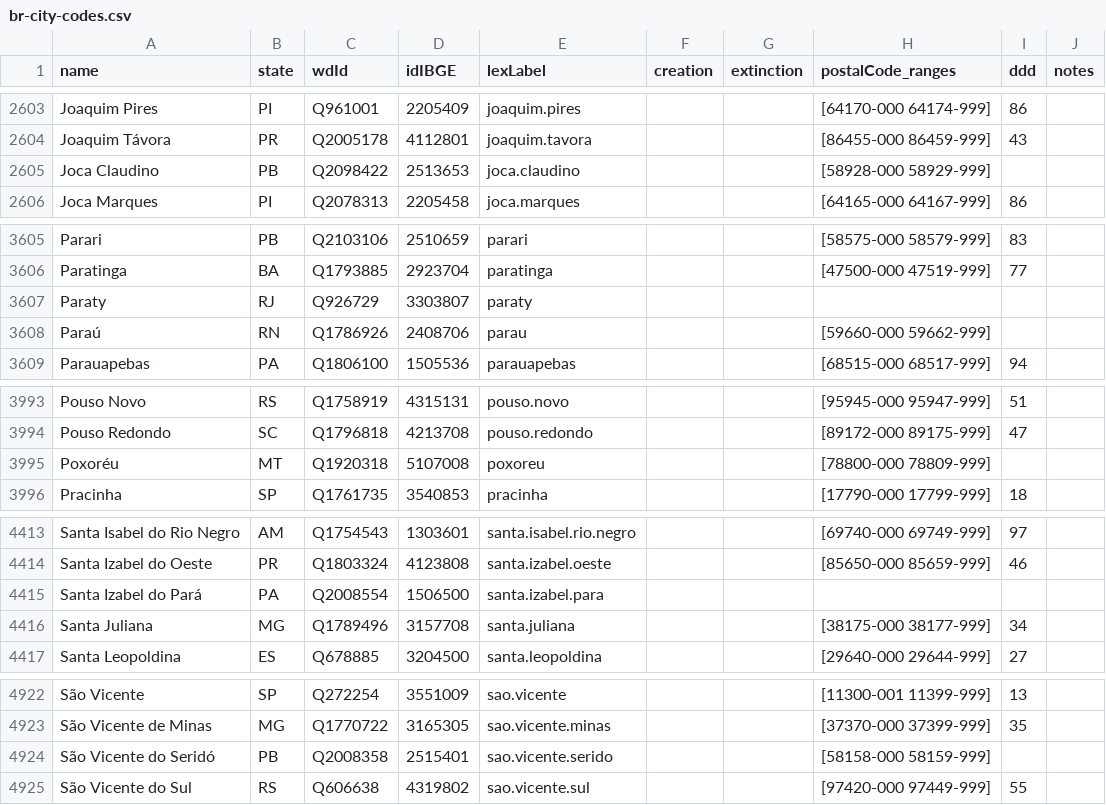
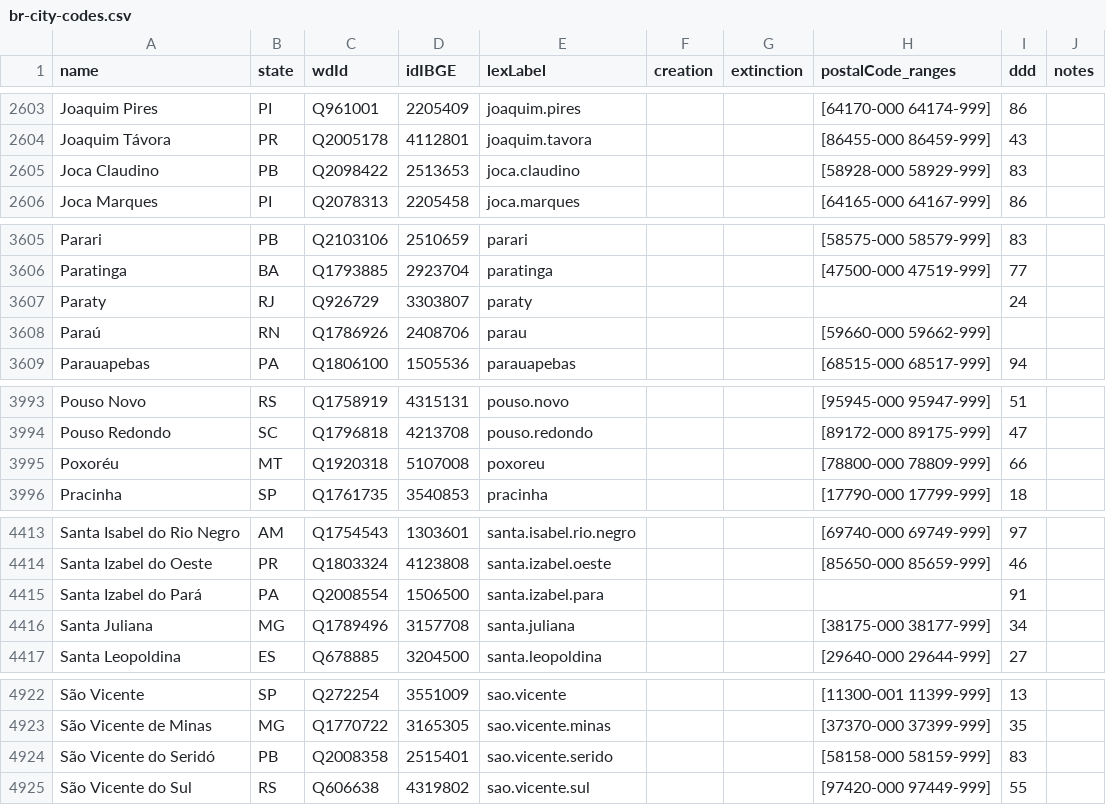
Before and after one commit to datasets-br/city-codes, a CSV file: data/br-city-codes.csv, drawn as a sheet; only a part is shown, gaps mark what is left out; the diff covers the shown part only.

```diff
--- a/data/br-city-codes.csv
+++ b/data/br-city-codes.csv
@@ -2604,3 +2604,3 @@ Joaquim Pires,PI,Q961001,2205409,joaquim.pires,,,[64170-000 64174-999],86,
 Joaquim Távora,PR,Q2005178,4112801,joaquim.tavora,,,[86455-000 86459-999],43,
-Joca Claudino,PB,Q2098422,2513653,joca.claudino,,,[58928-000 58929-999],,
+Joca Claudino,PB,Q2098422,2513653,joca.claudino,,,[58928-000 58929-999],83,
 Joca Marques,PI,Q2078313,2205458,joca.marques,,,[64165-000 64167-999],86,
@@ -3606,3 +3606,3 @@ Parari,PB,Q2103106,2510659,parari,,,[58575-000 58579-999],83,
 Paratinga,BA,Q1793885,2923704,paratinga,,,[47500-000 47519-999],77,
-Paraty,RJ,Q926729,3303807,paraty,,,,,
+Paraty,RJ,Q926729,3303807,paraty,,,,24,
 Paraú,RN,Q1786926,2408706,parau,,,[59660-000 59662-999],,
@@ -3994,3 +3994,3 @@ Pouso Novo,RS,Q1758919,4315131,pouso.novo,,,[95945-000 95947-999],51,
 Pouso Redondo,SC,Q1796818,4213708,pouso.redondo,,,[89172-000 89175-999],47,
-Poxoréu,MT,Q1920318,5107008,poxoreu,,,[78800-000 78809-999],,
+Poxoréu,MT,Q1920318,5107008,poxoreu,,,[78800-000 78809-999],66,
 Pracinha,SP,Q1761735,3540853,pracinha,,,[17790-000 17799-999],18,
@@ -4414,3 +4414,3 @@ Santa Isabel do Rio Negro,AM,Q1754543,1303601,santa.isabel.rio.negro,,,[69740-00
 Santa Izabel do Oeste,PR,Q1803324,4123808,santa.izabel.oeste,,,[85650-000 85659-999],46,
-Santa Izabel do Pará,PA,Q2008554,1506500,santa.izabel.para,,,,,
+Santa Izabel do Pará,PA,Q2008554,1506500,santa.izabel.para,,,,91,
 Santa Juliana,MG,Q1789496,3157708,santa.juliana,,,[38175-000 38177-999],34,
@@ -4923,3 +4923,3 @@ São Vicente,SP,Q272254,3551009,sao.vicente,,,[11300-001 11399-999],13,
 São Vicente de Minas,MG,Q1770722,3165305,sao.vicente.minas,,,[37370-000 37399-999],35,
-São Vicente do Seridó,PB,Q2008358,2515401,sao.vicente.serido,,,[58158-000 58159-999],,
+São Vicente do Seridó,PB,Q2008358,2515401,sao.vicente.serido,,,[58158-000 58159-999],83,
 São Vicente do Sul,RS,Q606638,4319802,sao.vicente.sul,,,[97420-000 97449-999],55,
```
Also changed, not shown: 7 edited cells elsewhere in this file, 1 other file.
